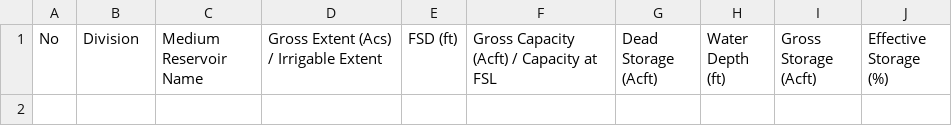
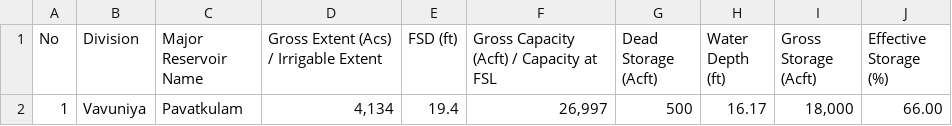
Before and after one commit to KashmeeraTT/ReportSystem4, a CSV file: backend/dbAssets/AgroMet Data for Vavuniya/2024-12-05-ID-Reservoir-Water-Availability-Data-Major.csv, drawn as a sheet; the diff names each change by its address in the sheet, - before the commit and + after, or states it on an @@ line.

```diff
--- a/backend/dbAssets/AgroMet Data for Vavuniya/2024-12-05-ID-Reservoir-Water-Availability-Data-Major.csv
+++ b/backend/dbAssets/AgroMet Data for Vavuniya/2024-12-05-ID-Reservoir-Water-Availability-Data-Major.csv
-C1: Medium Reservoir Name
+C1: Major Reservoir Name
+row 2: 1 | Vavuniya | Pavatkulam | 4,134 | 19.4 | 26,997 | 500 | 16.17 | 18,000 | 66.00
```
Also changed, not shown: 3 other files.
